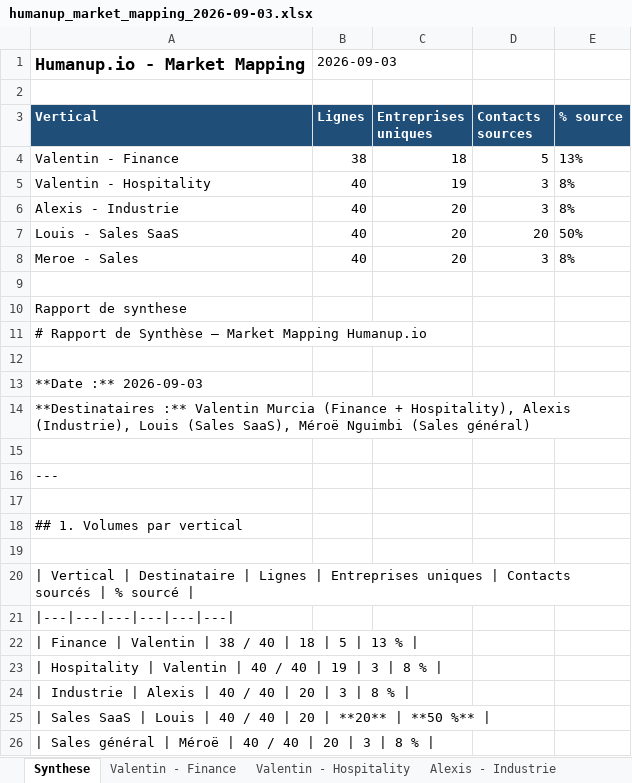
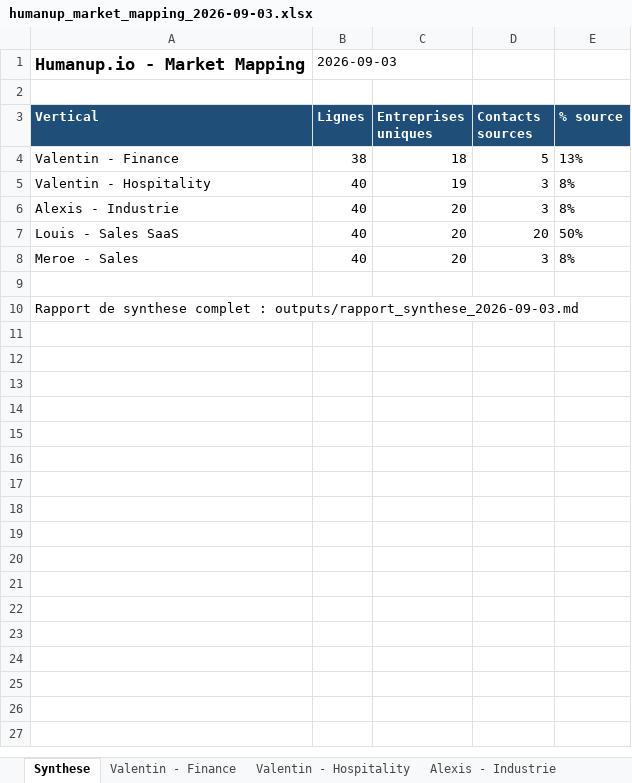
Before and after one commit to meroe44240/claudette, an Excel workbook: outputs/humanup_market_mapping_2026-09-03.xlsx, sheet Synthese, drawn as a sheet; only a part is shown; values as stored, in another font and other column widths than the file's, no borders; the diff covers the shown part only; the diff names each change by its address in the sheet, - before the commit and + after, or states it on an @@ line.

```diff
--- a/outputs/humanup_market_mapping_2026-09-03.xlsx (sheet Synthese)
+++ b/outputs/humanup_market_mapping_2026-09-03.xlsx (sheet Synthese)
-A10 (Vertical): Rapport de synthese
+A10 (Vertical): Rapport de synthese complet : outputs/rapport_synthese_2026-09-03.md
-row 11: # Rapport de Synthèse — Market Mapping Humanup.io
-row 12: (empty)
-row 13: **Date :** 2026-09-03
-row 14: **Destinataires :** Valentin Murcia (Finance + Hospitality), Alexis (Industrie), Louis (Sales SaaS), Méroë Nguimbi (Sales général)
-row 15: (empty)
-row 16: ---
-row 17: (empty)
-row 18: ## 1. Volumes par vertical
-row 19: (empty)
-row 20: | Vertical | Destinataire | Lignes | Entreprises uniques | Contacts sourcés | % sourcé
-row 21: |---|---|---|---|---|---
-row 22: | Finance | Valentin | 38 / 40 | 18 | 5 | 13 %
-row 23: | Hospitality | Valentin | 40 / 40 | 19 | 3 | 8 %
-row 24: | Industrie | Alexis | 40 / 40 | 20 | 3 | 8 %
-row 25: | Sales SaaS | Louis | 40 / 40 | 20 | **20** | **50 %**
-row 26: | Sales général | Méroë | 40 / 40 | 20 | 3 | 8 %
```
Also changed, not shown: 169 removed rows elsewhere in this sheet, 1 other file.
